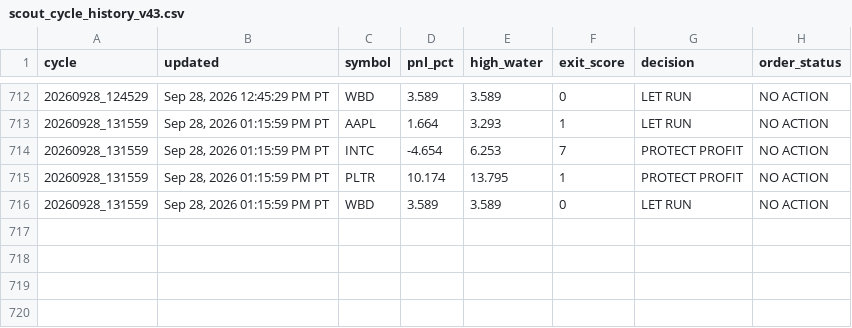
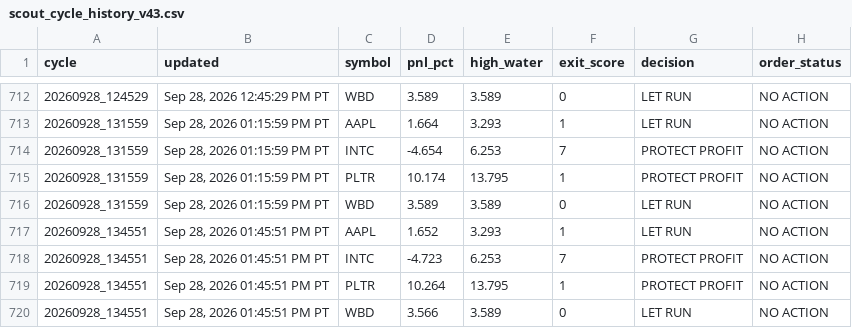
Before and after one commit to Kodamafire/scout-mobile, a CSV file: .scout/scout_cycle_history_v43.csv, drawn as a sheet; only a part is shown, gaps mark what is left out.

Commit message:
Scout automatic cycle

```diff
--- a/.scout/scout_cycle_history_v43.csv
+++ b/.scout/scout_cycle_history_v43.csv
@@ -716 +716,5 @@ cycle,updated,symbol,pnl_pct,high_water,exit_score,decision,order_status
 20260928_131559,"Sep 28, 2026 01:15:59 PM PT",WBD,3.589,3.589,0,LET RUN,NO ACTION
+20260928_134551,"Sep 28, 2026 01:45:51 PM PT",AAPL,1.652,3.293,1,LET RUN,NO ACTION
+20260928_134551,"Sep 28, 2026 01:45:51 PM PT",INTC,-4.723,6.253,7,PROTECT PROFIT,NO ACTION
+20260928_134551,"Sep 28, 2026 01:45:51 PM PT",PLTR,10.264,13.795,1,PROTECT PROFIT,NO ACTION
+20260928_134551,"Sep 28, 2026 01:45:51 PM PT",WBD,3.566,3.589,0,LET RUN,NO ACTION
```
Also changed, not shown: 2 other files.
